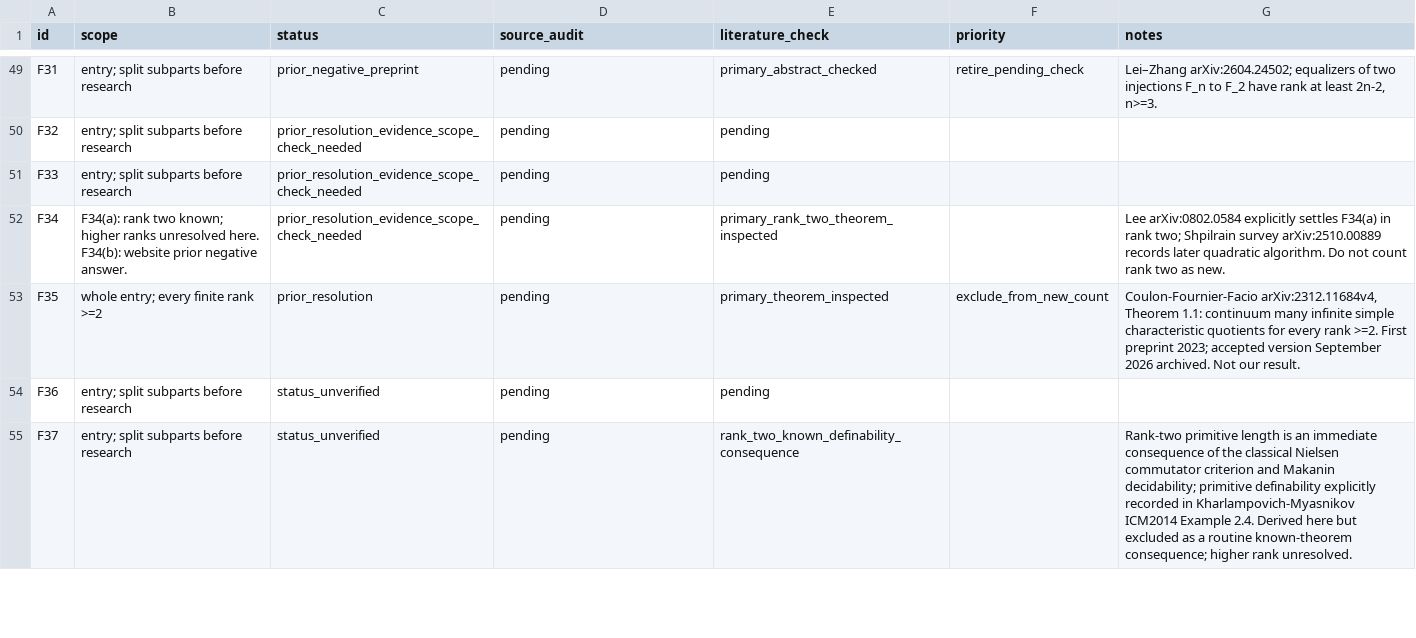
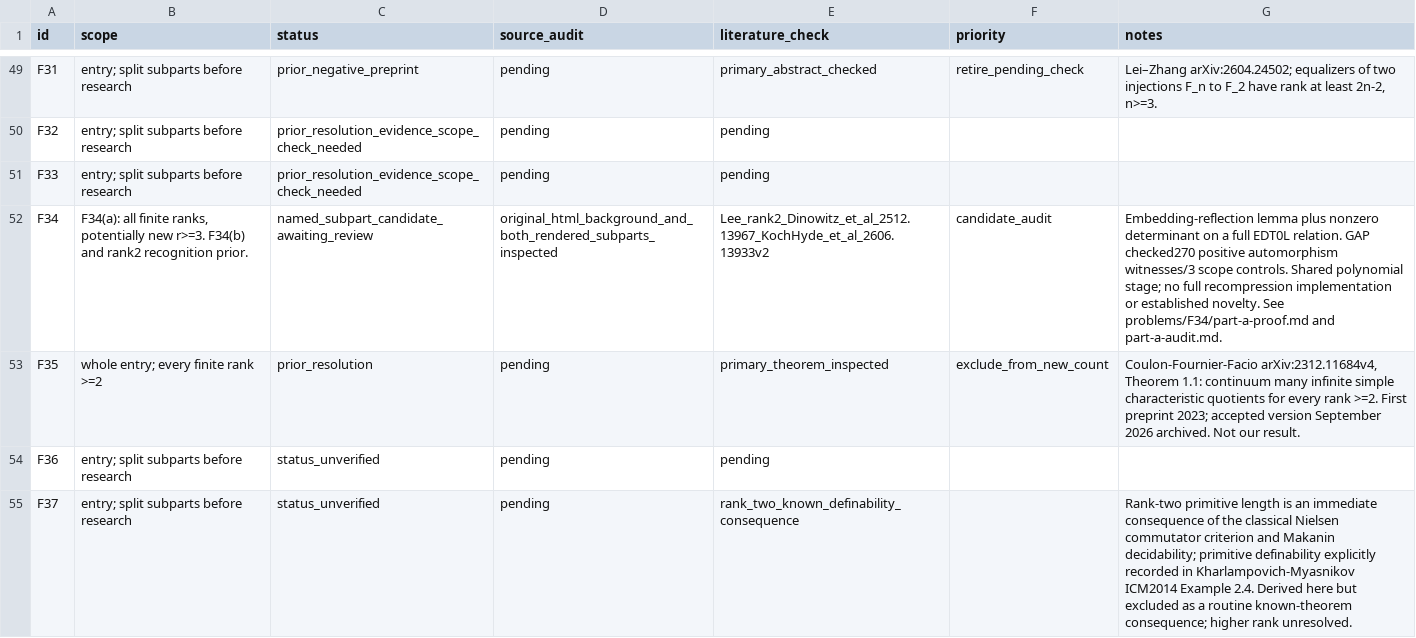
Before and after one commit to JUrban/gworld1, a CSV file: research/triage.csv, drawn as a sheet; only a part is shown, gaps mark what is left out.

Commit message:
Add F34a positivity decision candidate and graph witnesses

```diff
--- a/research/triage.csv
+++ b/research/triage.csv
@@ -51,3 +51,3 @@ F32,entry; split subparts before research,prior_resolution_evidence_scope_check_
 F33,entry; split subparts before research,prior_resolution_evidence_scope_check_needed,pending,pending,,
-F34,F34(a): rank two known; higher ranks unresolved here. F34(b): website prior negative answer.,prior_resolution_evidence_scope_check_needed,pending,primary_rank_two_theorem_inspected,,Lee arXiv:0802.0584 explicitly settles F34(a) in rank two; Shpilrain survey arXiv:2510.00889 records later quadratic algorithm. Do not count rank two as new.
+F34,"F34(a): all finite ranks, potentially new r>=3. F34(b) and rank2 recognition prior.",named_subpart_candidate_awaiting_review,original_html_background_and_both_rendered_subparts_inspected,Lee_rank2_Dinowitz_et_al_2512.13967_KochHyde_et_al_2606.13933v2,candidate_audit,Embedding-reflection lemma plus nonzero determinant on a full EDT0L relation. GAP checked270 positive automorphism witnesses/3 scope controls. Shared polynomial stage; no full recompression implementation or established novelty. See problems/F34/part-a-proof.md and part-a-audit.md.
 F35,whole entry; every finite rank >=2,prior_resolution,pending,primary_theorem_inspected,exclude_from_new_count,"Coulon-Fournier-Facio arXiv:2312.11684v4, Theorem 1.1: continuum many infinite simple characteristic quotients for every rank >=2. First preprint 2023; accepted version September 2026 archived. Not our result."
```
Also changed, not shown: 30 other files.
